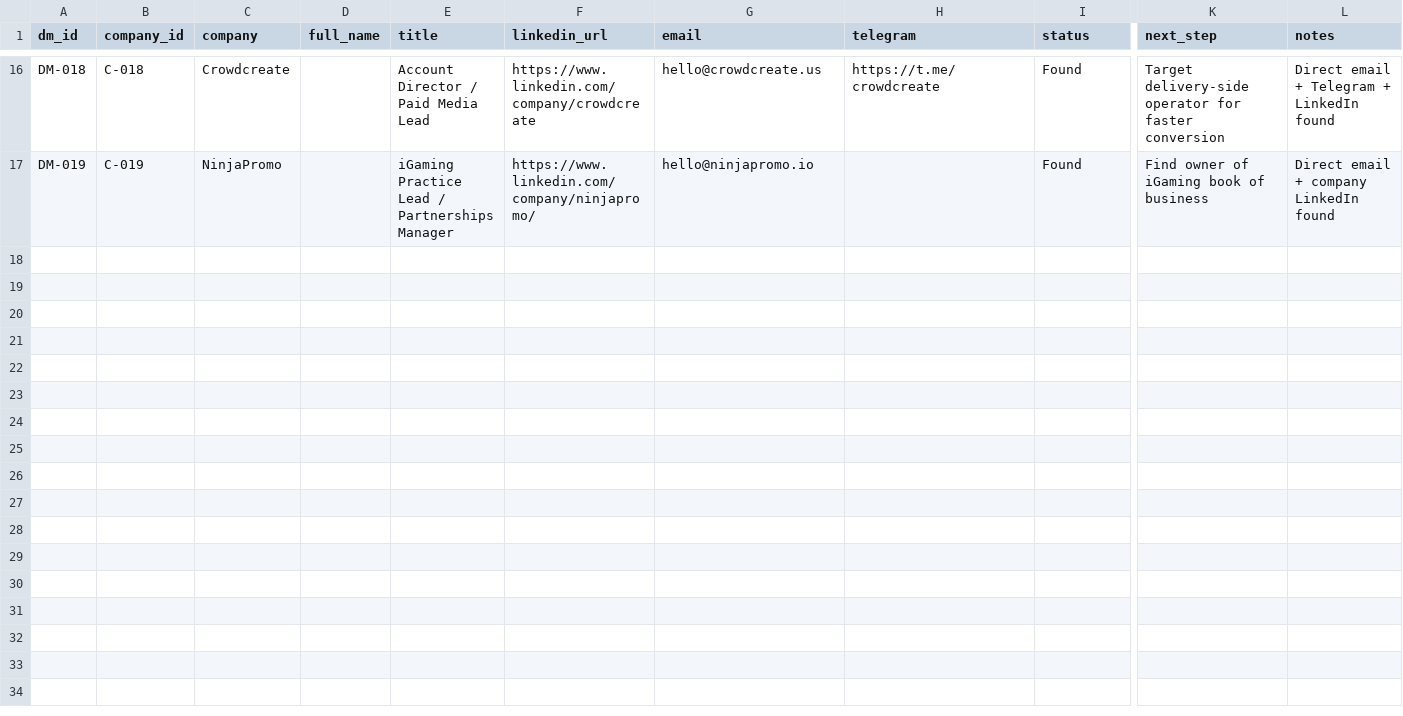
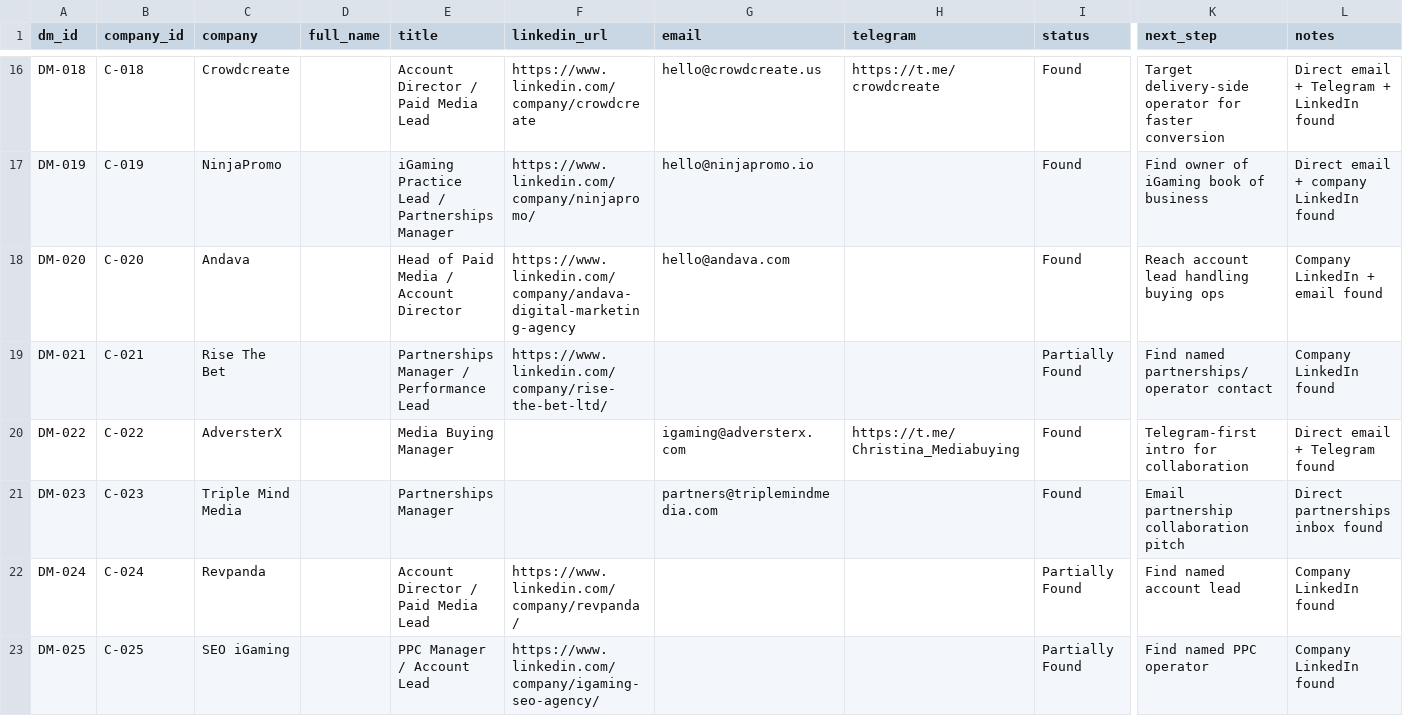
Before and after one commit to iosifgarstea-ai/pp-control-room, a CSV file: decision-makers.csv, drawn as a sheet; only a part is shown, gaps mark what is left out; rows hold the shown columns only; the diff names each change by its address in the sheet, - before the commit and + after, or states it on an @@ line.

```diff
--- a/decision-makers.csv
+++ b/decision-makers.csv
+row 18: DM-020 | C-020 | Andava |  | Head of Paid Media / Account Director | https://www.linkedin.com/company/andava-digital-marketing-agency | hello@andava.com |  | Found | Reach account lead handling buying ops | Company LinkedIn + email found
+row 19: DM-021 | C-021 | Rise The Bet |  | Partnerships Manager / Performance Lead | https://www.linkedin.com/company/rise-the-bet-ltd/ |  |  | Partially Found | Find named partnerships/operator contact | Company LinkedIn found
+row 20: DM-022 | C-022 | AdversterX |  | Media Buying Manager |  | igaming@adversterx.com | https://t.me/Christina_Mediabuying | Found | Telegram-first intro for collaboration | Direct email + Telegram found
+row 21: DM-023 | C-023 | Triple Mind Media |  | Partnerships Manager |  | partners@triplemindmedia.com |  | Found | Email partnership collaboration pitch | Direct partnerships inbox found
+row 22: DM-024 | C-024 | Revpanda |  | Account Director / Paid Media Lead | https://www.linkedin.com/company/revpanda/ |  |  | Partially Found | Find named account lead | Company LinkedIn found
+row 23: DM-025 | C-025 | SEO iGaming |  | PPC Manager / Account Lead | https://www.linkedin.com/company/igaming-seo-agency/ |  |  | Partially Found | Find named PPC operator | Company LinkedIn found
```
Also changed, not shown: activities.csv, leads.csv, 2 other files.
